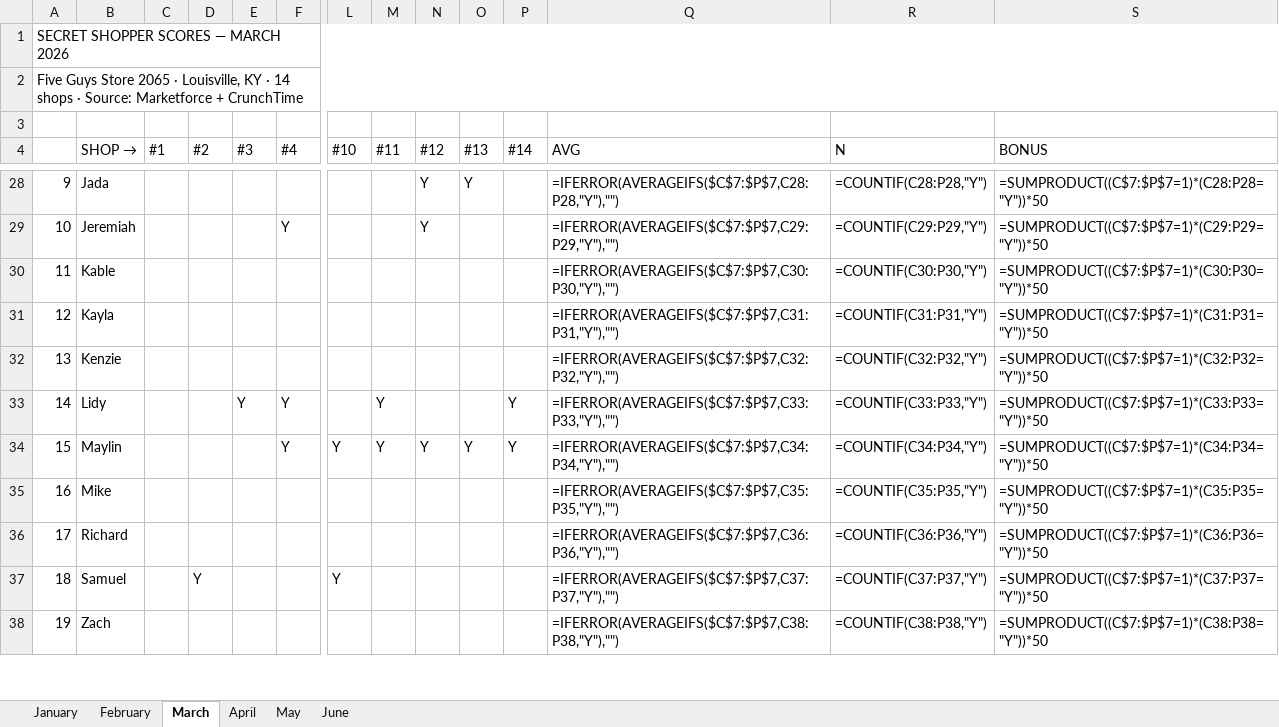
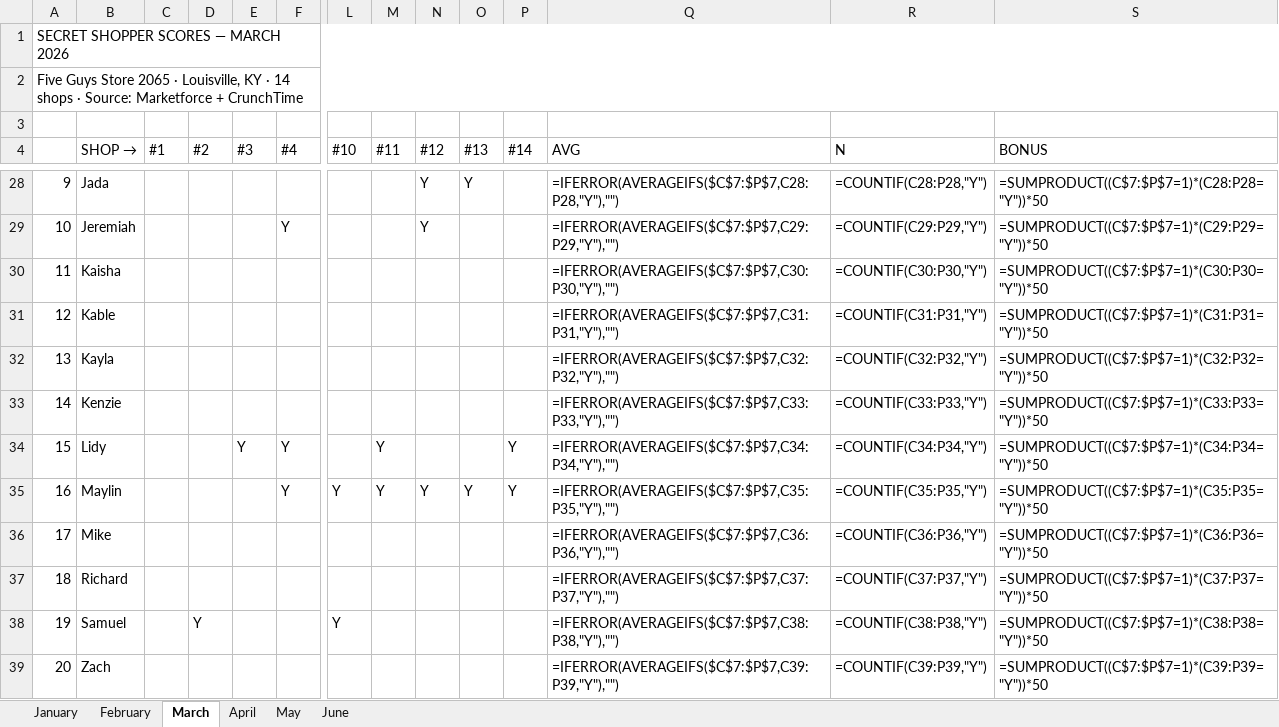
Before and after one commit to bobbycline2000/fiveguys-dashboard, an Excel workbook: Shop_Tracker_2065_2026.xlsx, sheet March, drawn as a sheet; only a part is shown, gaps mark what is left out; values as stored, in another font and other column widths than the file's, no cell formats; formulas without a stored value are shown as written; addresses are those after the commit; rows hold the shown columns only; the diff covers the shown part only; the diff names each change by its address in the sheet, - before the commit and + after, or states it on an @@ line.

```diff
--- a/Shop_Tracker_2065_2026.xlsx (sheet March)
+++ b/Shop_Tracker_2065_2026.xlsx (sheet March)
+row 30: 11 | Kaisha |  |  |  |  |  |  |  |  |  | =IFERROR(AVERAGEIFS($C$7:$P$7,C30:P30,"Y"),"") | =COUNTIF(C30:P30,"Y") | =SUMPRODUCT((C$7:$P$7=1)*(C30:P30="Y"))*50
@@ column A renumbered between rows 31 and 39 @@
-Q31 (AVG): =IFERROR(AVERAGEIFS($C$7:$P$7,C30:P30,"Y"),"")
+Q31 (AVG): =IFERROR(AVERAGEIFS($C$7:$P$7,C31:P31,"Y"),"")
-R31 (N): =COUNTIF(C30:P30,"Y")
+R31 (N): =COUNTIF(C31:P31,"Y")
-S31 (BONUS): =SUMPRODUCT((C$7:$P$7=1)*(C30:P30="Y"))*50
+S31 (BONUS): =SUMPRODUCT((C$7:$P$7=1)*(C31:P31="Y"))*50
-Q32 (AVG): =IFERROR(AVERAGEIFS($C$7:$P$7,C31:P31,"Y"),"")
+Q32 (AVG): =IFERROR(AVERAGEIFS($C$7:$P$7,C32:P32,"Y"),"")
-R32 (N): =COUNTIF(C31:P31,"Y")
+R32 (N): =COUNTIF(C32:P32,"Y")
-S32 (BONUS): =SUMPRODUCT((C$7:$P$7=1)*(C31:P31="Y"))*50
+S32 (BONUS): =SUMPRODUCT((C$7:$P$7=1)*(C32:P32="Y"))*50
-Q33 (AVG): =IFERROR(AVERAGEIFS($C$7:$P$7,C32:P32,"Y"),"")
+Q33 (AVG): =IFERROR(AVERAGEIFS($C$7:$P$7,C33:P33,"Y"),"")
-R33 (N): =COUNTIF(C32:P32,"Y")
+R33 (N): =COUNTIF(C33:P33,"Y")
-S33 (BONUS): =SUMPRODUCT((C$7:$P$7=1)*(C32:P32="Y"))*50
+S33 (BONUS): =SUMPRODUCT((C$7:$P$7=1)*(C33:P33="Y"))*50
-Q34 (AVG): =IFERROR(AVERAGEIFS($C$7:$P$7,C33:P33,"Y"),"")
+Q34 (AVG): =IFERROR(AVERAGEIFS($C$7:$P$7,C34:P34,"Y"),"")
-R34 (N): =COUNTIF(C33:P33,"Y")
+R34 (N): =COUNTIF(C34:P34,"Y")
-S34 (BONUS): =SUMPRODUCT((C$7:$P$7=1)*(C33:P33="Y"))*50
+S34 (BONUS): =SUMPRODUCT((C$7:$P$7=1)*(C34:P34="Y"))*50
-Q35 (AVG): =IFERROR(AVERAGEIFS($C$7:$P$7,C34:P34,"Y"),"")
+Q35 (AVG): =IFERROR(AVERAGEIFS($C$7:$P$7,C35:P35,"Y"),"")
-R35 (N): =COUNTIF(C34:P34,"Y")
+R35 (N): =COUNTIF(C35:P35,"Y")
-S35 (BONUS): =SUMPRODUCT((C$7:$P$7=1)*(C34:P34="Y"))*50
+S35 (BONUS): =SUMPRODUCT((C$7:$P$7=1)*(C35:P35="Y"))*50
-Q36 (AVG): =IFERROR(AVERAGEIFS($C$7:$P$7,C35:P35,"Y"),"")
+Q36 (AVG): =IFERROR(AVERAGEIFS($C$7:$P$7,C36:P36,"Y"),"")
-R36 (N): =COUNTIF(C35:P35,"Y")
+R36 (N): =COUNTIF(C36:P36,"Y")
-S36 (BONUS): =SUMPRODUCT((C$7:$P$7=1)*(C35:P35="Y"))*50
+S36 (BONUS): =SUMPRODUCT((C$7:$P$7=1)*(C36:P36="Y"))*50
-Q37 (AVG): =IFERROR(AVERAGEIFS($C$7:$P$7,C36:P36,"Y"),"")
+Q37 (AVG): =IFERROR(AVERAGEIFS($C$7:$P$7,C37:P37,"Y"),"")
-R37 (N): =COUNTIF(C36:P36,"Y")
+R37 (N): =COUNTIF(C37:P37,"Y")
-S37 (BONUS): =SUMPRODUCT((C$7:$P$7=1)*(C36:P36="Y"))*50
+S37 (BONUS): =SUMPRODUCT((C$7:$P$7=1)*(C37:P37="Y"))*50
-Q38 (AVG): =IFERROR(AVERAGEIFS($C$7:$P$7,C37:P37,"Y"),"")
+Q38 (AVG): =IFERROR(AVERAGEIFS($C$7:$P$7,C38:P38,"Y"),"")
-R38 (N): =COUNTIF(C37:P37,"Y")
+R38 (N): =COUNTIF(C38:P38,"Y")
-S38 (BONUS): =SUMPRODUCT((C$7:$P$7=1)*(C37:P37="Y"))*50
+S38 (BONUS): =SUMPRODUCT((C$7:$P$7=1)*(C38:P38="Y"))*50
-Q39 (AVG): =IFERROR(AVERAGEIFS($C$7:$P$7,C38:P38,"Y"),"")
+Q39 (AVG): =IFERROR(AVERAGEIFS($C$7:$P$7,C39:P39,"Y"),"")
-R39 (N): =COUNTIF(C38:P38,"Y")
+R39 (N): =COUNTIF(C39:P39,"Y")
-S39 (BONUS): =SUMPRODUCT((C$7:$P$7=1)*(C38:P38="Y"))*50
+S39 (BONUS): =SUMPRODUCT((C$7:$P$7=1)*(C39:P39="Y"))*50
```
Also changed, not shown: 16 edited cells elsewhere in this sheet, sheet January, sheet June, sheet May, sheet April, sheet February, cell formats, 2 other files.
